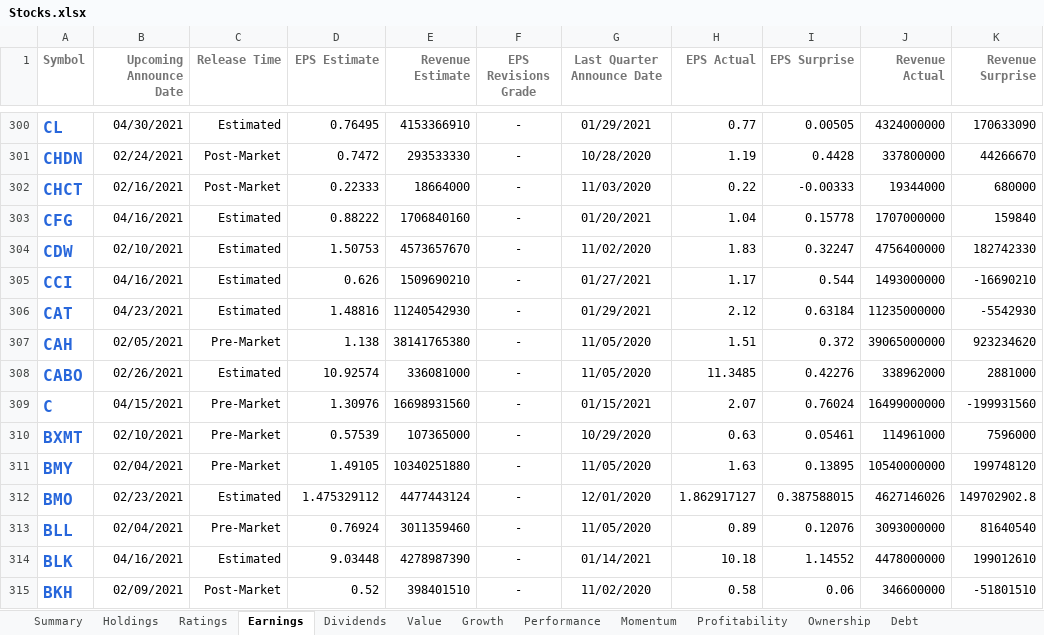
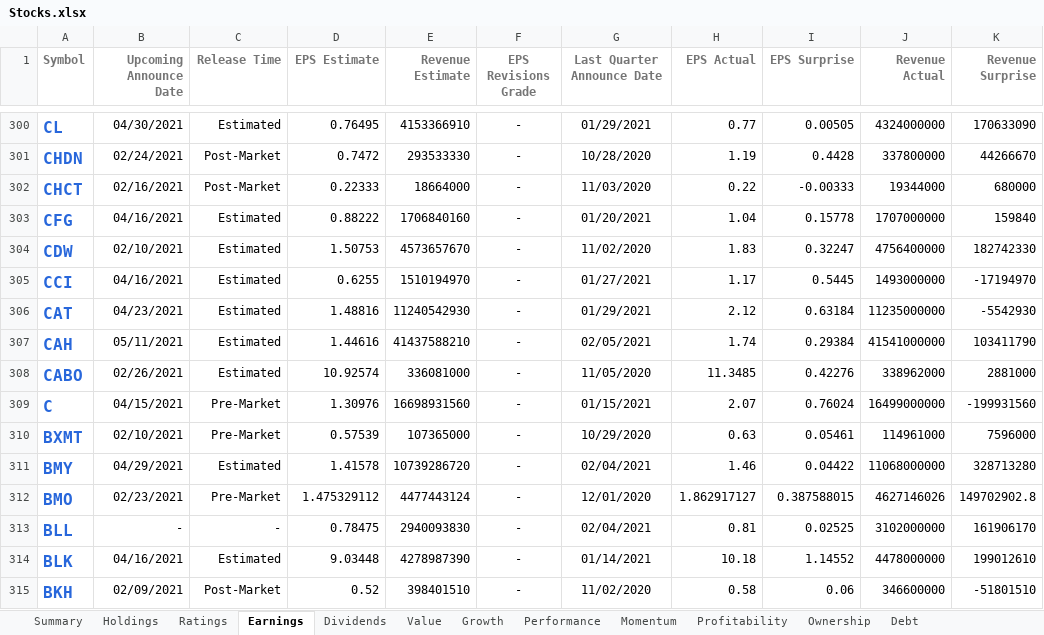
Before and after one commit to mucolon/opt-portfolio, an Excel workbook: data/Stocks.xlsx, sheet Earnings, drawn as a sheet; only a part is shown, gaps mark what is left out; values as stored, in another font and other column widths than the file's, no borders; conditional formats and table styles not drawn; the diff covers the shown part only; the diff names each change by its address in the sheet, - before the commit and + after, or states it on an @@ line.

```diff
--- a/data/Stocks.xlsx (sheet Earnings)
+++ b/data/Stocks.xlsx (sheet Earnings)
-D305 (EPS Estimate): 0.626
+D305 (EPS Estimate): 0.6255
-E305 (Revenue Estimate): 1509690210
+E305 (Revenue Estimate): 1510194970
-I305 (EPS Surprise): 0.544
+I305 (EPS Surprise): 0.5445
-K305 (Revenue Surprise): -16690210
+K305 (Revenue Surprise): -17194970
-B307 (Upcoming Announce Date): 02/05/2021
+B307 (Upcoming Announce Date): 05/11/2021
-C307 (Release Time): Pre-Market
+C307 (Release Time): Estimated
-D307 (EPS Estimate): 1.138
+D307 (EPS Estimate): 1.44616
-E307 (Revenue Estimate): 38141765380
+E307 (Revenue Estimate): 41437588210
-G307 (Last Quarter Announce Date): 11/05/2020
+G307 (Last Quarter Announce Date): 02/05/2021
-H307 (EPS Actual): 1.51
+H307 (EPS Actual): 1.74
-I307 (EPS Surprise): 0.372
+I307 (EPS Surprise): 0.29384
-J307 (Revenue Actual): 39065000000
+J307 (Revenue Actual): 41541000000
-K307 (Revenue Surprise): 923234620
+K307 (Revenue Surprise): 103411790
-B311 (Upcoming Announce Date): 02/04/2021
+B311 (Upcoming Announce Date): 04/29/2021
-C311 (Release Time): Pre-Market
+C311 (Release Time): Estimated
-D311 (EPS Estimate): 1.49105
+D311 (EPS Estimate): 1.41578
-E311 (Revenue Estimate): 10340251880
+E311 (Revenue Estimate): 10739286720
-G311 (Last Quarter Announce Date): 11/05/2020
+G311 (Last Quarter Announce Date): 02/04/2021
-H311 (EPS Actual): 1.63
+H311 (EPS Actual): 1.46
-I311 (EPS Surprise): 0.13895
+I311 (EPS Surprise): 0.04422
-J311 (Revenue Actual): 10540000000
+J311 (Revenue Actual): 11068000000
-K311 (Revenue Surprise): 199748120
+K311 (Revenue Surprise): 328713280
-C312 (Release Time): Estimated
+C312 (Release Time): Pre-Market
-B313 (Upcoming Announce Date): 02/04/2021
+B313 (Upcoming Announce Date): -
-C313 (Release Time): Pre-Market
+C313 (Release Time): -
-D313 (EPS Estimate): 0.76924
+D313 (EPS Estimate): 0.78475
-E313 (Revenue Estimate): 3011359460
+E313 (Revenue Estimate): 2940093830
-G313 (Last Quarter Announce Date): 11/05/2020
+G313 (Last Quarter Announce Date): 02/04/2021
-H313 (EPS Actual): 0.89
+H313 (EPS Actual): 0.81
-I313 (EPS Surprise): 0.12076
+I313 (EPS Surprise): 0.02525
-J313 (Revenue Actual): 3093000000
+J313 (Revenue Actual): 3102000000
-K313 (Revenue Surprise): 81640540
+K313 (Revenue Surprise): 161906170
```
Also changed, not shown: 409 edited cells elsewhere in this sheet, sheet Performance, sheet Momentum, sheet Summary, sheet Value, sheet Holdings, sheet Dividends, 4 more sheets, 6 other files.
